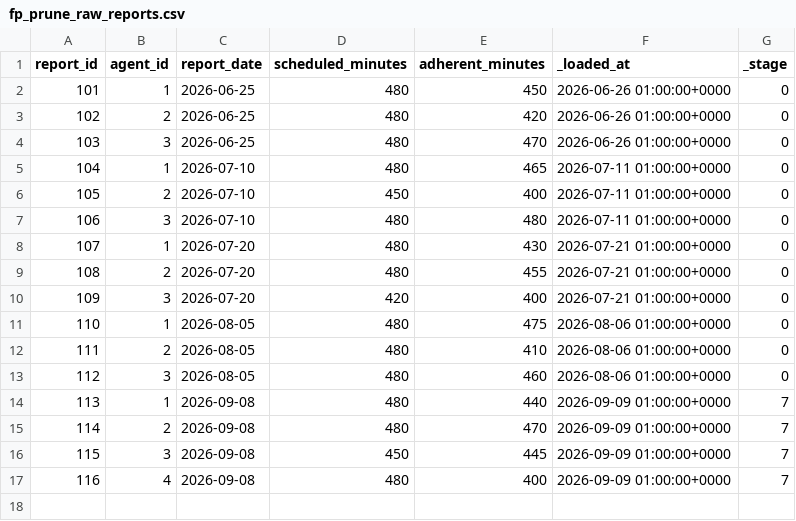
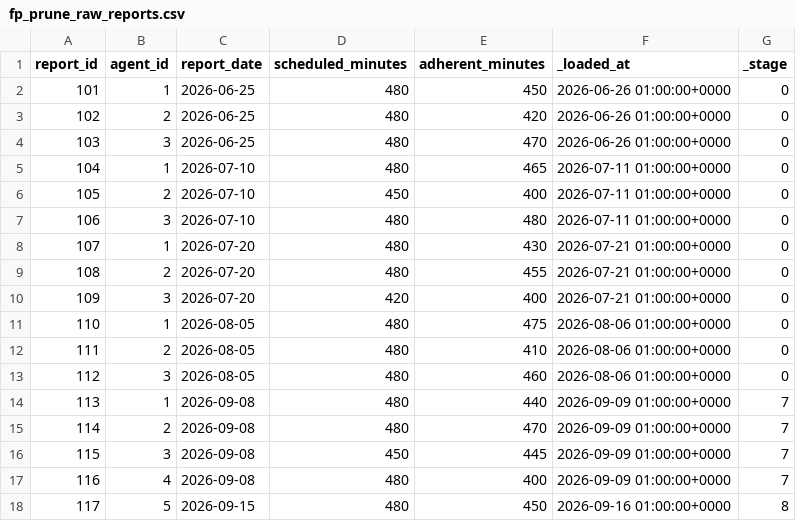
Before and after one commit to henryupton/dbt-deja-vu, a CSV file: integration_tests/seeds/fingerprint_prune/fp_prune_raw_reports.csv, drawn as a sheet.

```diff
--- a/integration_tests/seeds/fingerprint_prune/fp_prune_raw_reports.csv
+++ b/integration_tests/seeds/fingerprint_prune/fp_prune_raw_reports.csv
@@ -17 +17,2 @@ report_id,agent_id,report_date,scheduled_minutes,adherent_minutes,_loaded_at,_st
 116,4,2026-09-08,480,400,2026-09-09 01:00:00+0000,7
+117,5,2026-09-15,480,450,2026-09-16 01:00:00+0000,8
```
Also changed, not shown: integration_tests/seeds/fingerprint_prune/fp_prune_raw_agent_lifecycle.csv, 12 other files.
